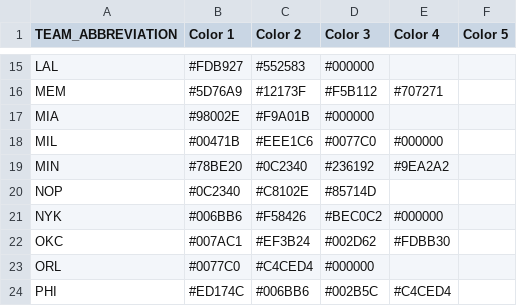
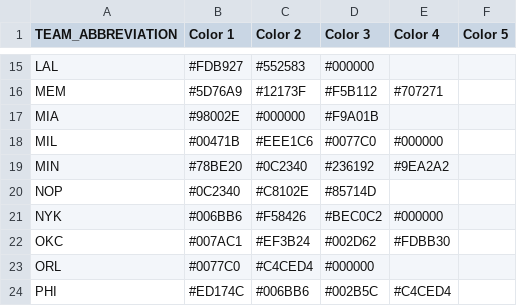
Before and after one commit to gjowl/Basketball_Scraping, a CSV file: site/team_colors_hex.csv, drawn as a sheet; only a part is shown, gaps mark what is left out.

Commit message:
updated quadrant for outline color

```diff
--- a/site/team_colors_hex.csv
+++ b/site/team_colors_hex.csv
@@ -16,3 +16,3 @@ LAL,#FDB927,#552583,#000000,
 MEM,#5D76A9,#12173F,#F5B112,#707271,
-MIA,#98002E,#F9A01B,#000000,
+MIA,#98002E,#000000,#F9A01B,
 MIL,#00471B,#EEE1C6,#0077C0,#000000,
```
Also changed, not shown: 4 other files.
